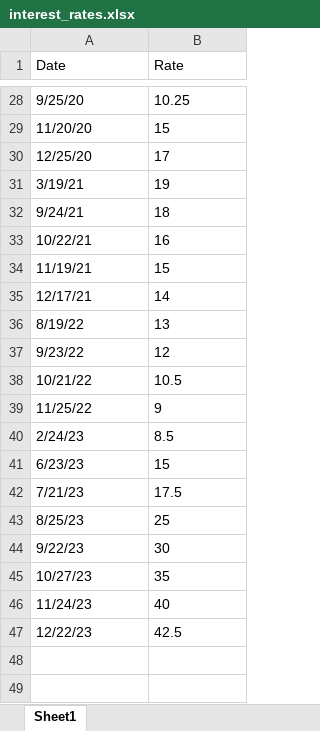
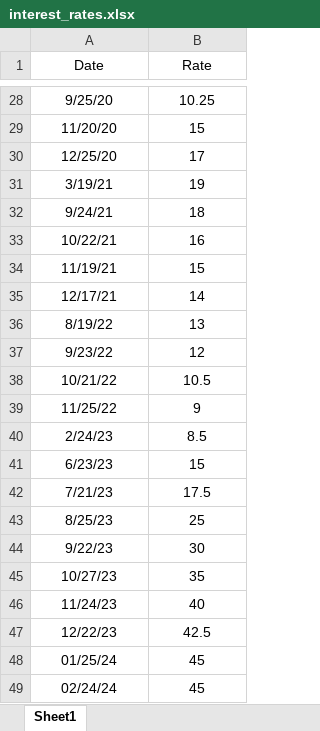
Before and after one commit to muratisiklan/stock-price, an Excel workbook: Artifacts/base_data/interest_rates.xlsx, sheet Sheet1, drawn as a sheet; only a part is shown, gaps mark what is left out; values as stored, in another font and other column widths than the file's, no borders; the diff covers the shown part only; the diff names each change by its address in the sheet, - before the commit and + after, or states it on an @@ line.

```diff
--- a/Artifacts/base_data/interest_rates.xlsx (sheet Sheet1)
+++ b/Artifacts/base_data/interest_rates.xlsx (sheet Sheet1)
-A1:B47 alignment: left
+A1:B47 alignment: center
+row 48: 01/25/24 | 45
+row 49: 02/24/24 | 45
```
Also changed, not shown: cell formats elsewhere in this sheet, 5 other files.
